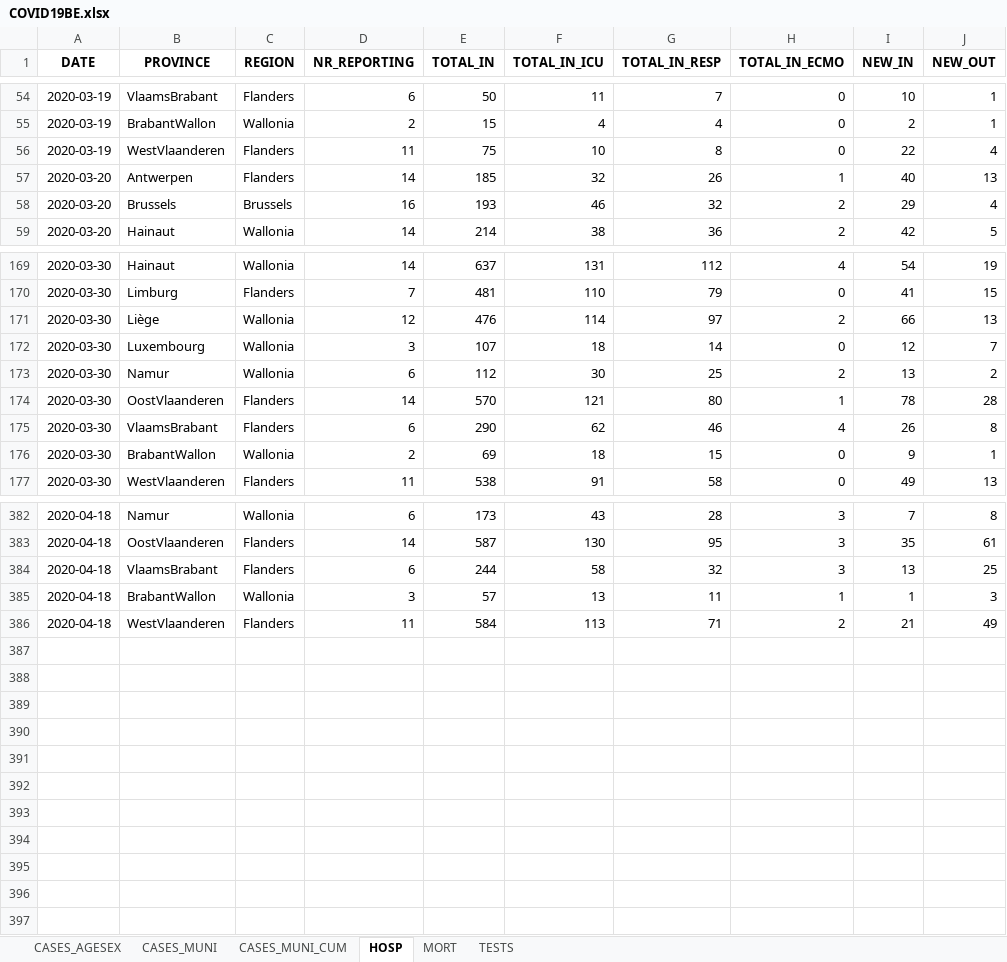
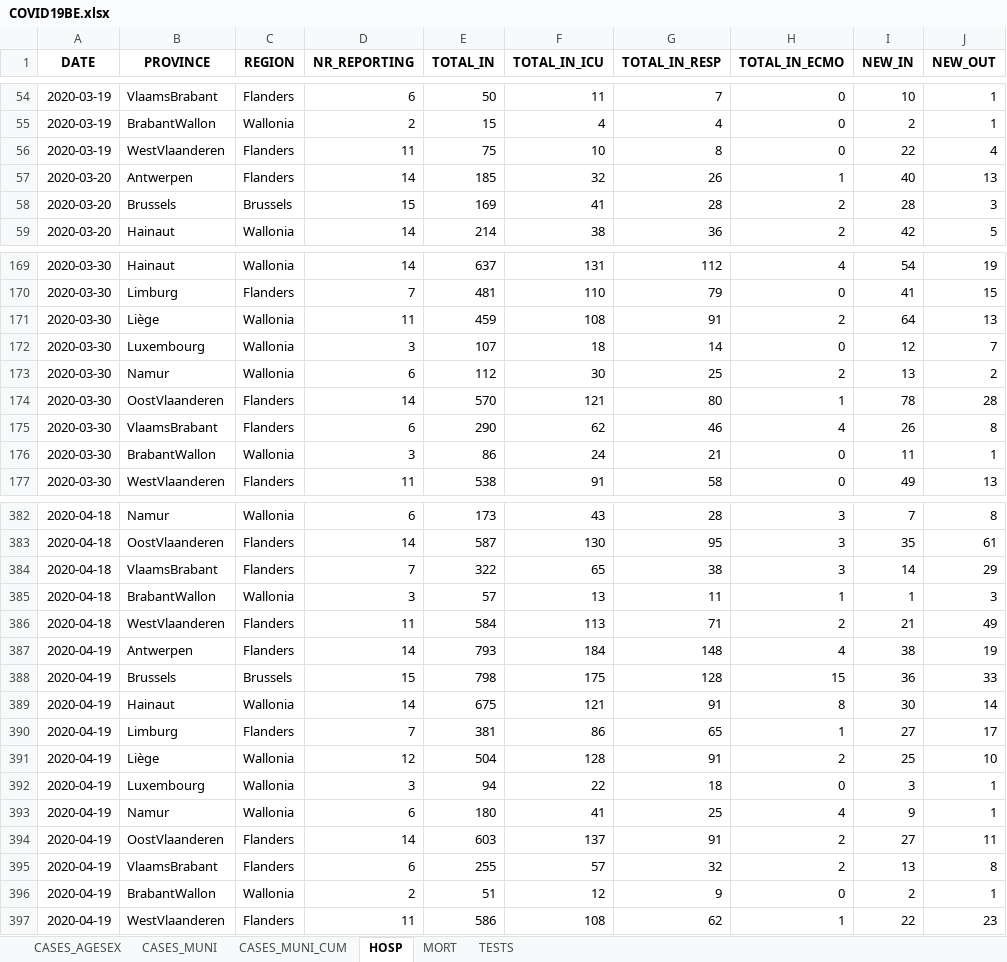
Before and after one commit to pdebuyl/sciensano-covid-19-data, an Excel workbook: data/COVID19BE.xlsx, sheet HOSP, drawn as a sheet; only a part is shown, gaps mark what is left out; values as stored, in another font and other column widths than the file's, no borders; the diff covers the shown part only; the diff names each change by its address in the sheet, - before the commit and + after, or states it on an @@ line.

```diff
--- a/data/COVID19BE.xlsx (sheet HOSP)
+++ b/data/COVID19BE.xlsx (sheet HOSP)
-D58 (NR_REPORTING): 16
+D58 (NR_REPORTING): 15
-E58 (TOTAL_IN): 193
+E58 (TOTAL_IN): 169
-F58 (TOTAL_IN_ICU): 46
+F58 (TOTAL_IN_ICU): 41
-G58 (TOTAL_IN_RESP): 32
+G58 (TOTAL_IN_RESP): 28
-I58 (NEW_IN): 29
+I58 (NEW_IN): 28
-J58 (NEW_OUT): 4
+J58 (NEW_OUT): 3
-D171 (NR_REPORTING): 12
+D171 (NR_REPORTING): 11
-E171 (TOTAL_IN): 476
+E171 (TOTAL_IN): 459
-F171 (TOTAL_IN_ICU): 114
+F171 (TOTAL_IN_ICU): 108
-G171 (TOTAL_IN_RESP): 97
+G171 (TOTAL_IN_RESP): 91
-I171 (NEW_IN): 66
+I171 (NEW_IN): 64
-D176 (NR_REPORTING): 2
+D176 (NR_REPORTING): 3
-E176 (TOTAL_IN): 69
+E176 (TOTAL_IN): 86
-F176 (TOTAL_IN_ICU): 18
+F176 (TOTAL_IN_ICU): 24
-G176 (TOTAL_IN_RESP): 15
+G176 (TOTAL_IN_RESP): 21
-I176 (NEW_IN): 9
+I176 (NEW_IN): 11
-D384 (NR_REPORTING): 6
+D384 (NR_REPORTING): 7
-E384 (TOTAL_IN): 244
+E384 (TOTAL_IN): 322
-F384 (TOTAL_IN_ICU): 58
+F384 (TOTAL_IN_ICU): 65
-G384 (TOTAL_IN_RESP): 32
+G384 (TOTAL_IN_RESP): 38
-I384 (NEW_IN): 13
+I384 (NEW_IN): 14
-J384 (NEW_OUT): 25
+J384 (NEW_OUT): 29
+row 387: 2020-04-19 | Antwerpen | Flanders | 14 | 793 | 184 | 148 | 4 | 38 | 19
+row 388: 2020-04-19 | Brussels | Brussels | 15 | 798 | 175 | 128 | 15 | 36 | 33
+row 389: 2020-04-19 | Hainaut | Wallonia | 14 | 675 | 121 | 91 | 8 | 30 | 14
+row 390: 2020-04-19 | Limburg | Flanders | 7 | 381 | 86 | 65 | 1 | 27 | 17
+row 391: 2020-04-19 | Liège | Wallonia | 12 | 504 | 128 | 91 | 2 | 25 | 10
+row 392: 2020-04-19 | Luxembourg | Wallonia | 3 | 94 | 22 | 18 | 0 | 3 | 1
+row 393: 2020-04-19 | Namur | Wallonia | 6 | 180 | 41 | 25 | 4 | 9 | 1
+row 394: 2020-04-19 | OostVlaanderen | Flanders | 14 | 603 | 137 | 91 | 2 | 27 | 11
+row 395: 2020-04-19 | VlaamsBrabant | Flanders | 6 | 255 | 57 | 32 | 2 | 13 | 8
+row 396: 2020-04-19 | BrabantWallon | Wallonia | 2 | 51 | 12 | 9 | 0 | 2 | 1
+row 397: 2020-04-19 | WestVlaanderen | Flanders | 11 | 586 | 108 | 62 | 1 | 22 | 23
```
Also changed, not shown: 18 edited cells elsewhere in this sheet, sheet CASES_MUNI, sheet CASES_AGESEX, sheet CASES_MUNI_CUM, sheet MORT, sheet TESTS, 12 other files.
